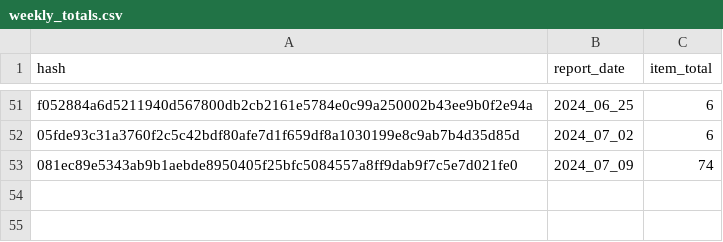
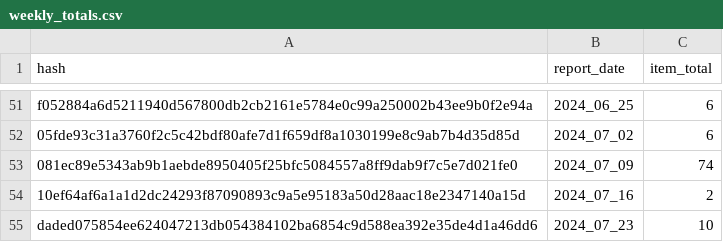
Before and after one commit to emilio-gagliardi/microsoft_cve_support_report, a CSV file: data/08_reporting/periodic_report_CVE_WEEKLY_v1/metadata/weekly_totals.csv, drawn as a sheet; only a part is shown, gaps mark what is left out; the diff names each change by its address in the sheet, - before the commit and + after, or states it on an @@ line.

```diff
--- a/data/08_reporting/periodic_report_CVE_WEEKLY_v1/metadata/weekly_totals.csv
+++ b/data/08_reporting/periodic_report_CVE_WEEKLY_v1/metadata/weekly_totals.csv
+row 54: 10ef64af6a1a1d2dc24293f87090893c9a5e95183a50d28aac18e2347140a15d | 2024_07_16 | 2
+row 55: daded075854ee624047213db054384102ba6854c9d588ea392e35de4d1a46dd6 | 2024_07_23 | 10
```
Also changed, not shown: 6 other files.
